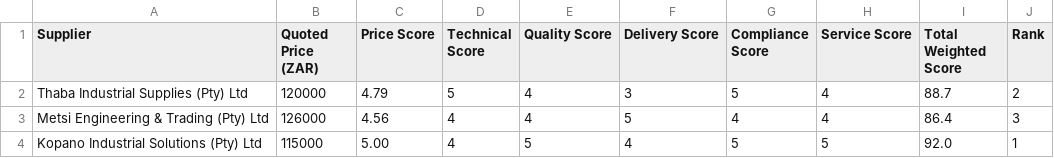
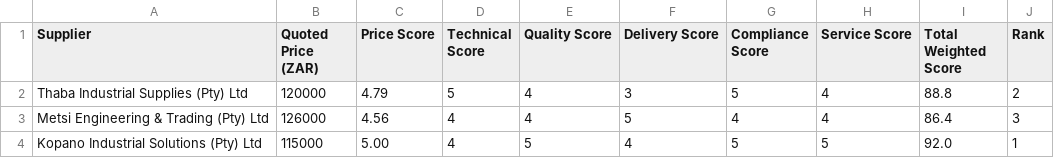
Before and after one commit to mercialeburu-creator/Supplier-Evaluation-Tool, a CSV file: supplier-evaluation-matrix.csv, drawn as a sheet.

Commit message:
Update supplier-evaluation-matrix.csv

```diff
--- a/supplier-evaluation-matrix.csv
+++ b/supplier-evaluation-matrix.csv
@@ -1,3 +1,3 @@
 Supplier,Quoted Price (ZAR),Price Score,Technical Score,Quality Score,Delivery Score,Compliance Score,Service Score,Total Weighted Score,Rank
-Thaba Industrial Supplies (Pty) Ltd,120000,4.79,5,4,3,5,4,88.7,2
+Thaba Industrial Supplies (Pty) Ltd,120000,4.79,5,4,3,5,4,88.8,2
 Metsi Engineering & Trading (Pty) Ltd,126000,4.56,4,4,5,4,4,86.4,3
```
